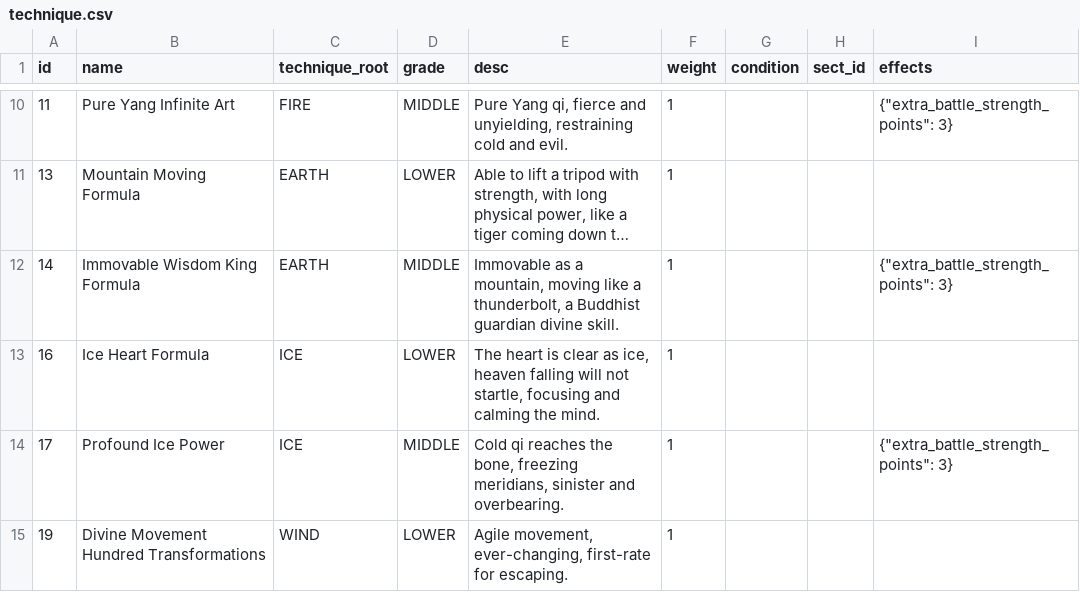
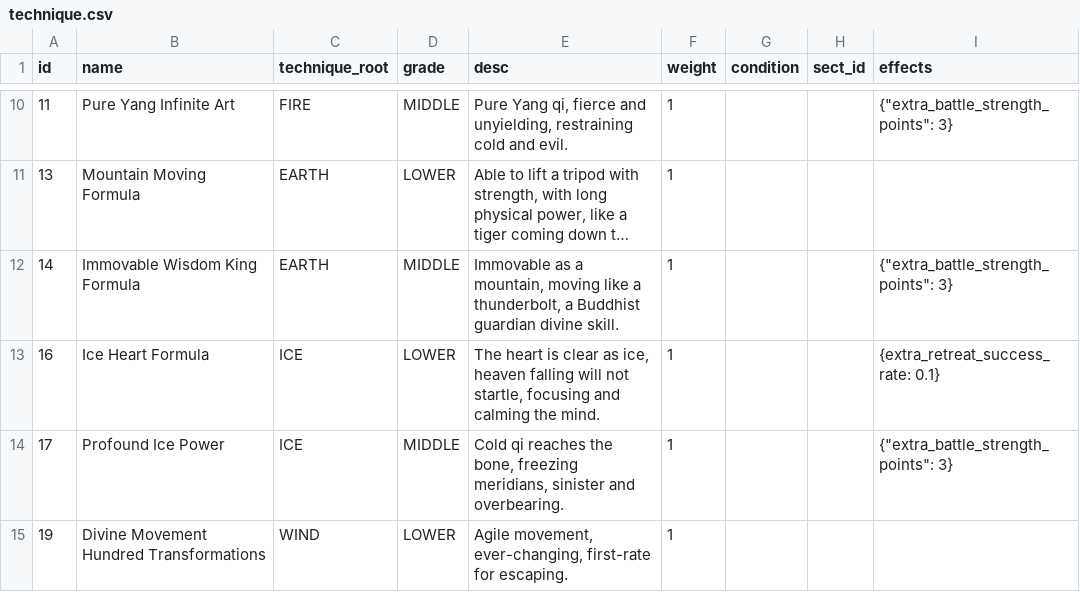
Before and after one commit to 4thfever/cultivation-world-simulator, a CSV file: static/locales/en-US/game_configs/technique.csv, drawn as a sheet; only a part is shown, gaps mark what is left out; long unchanged cells end in ….

```diff
--- a/static/locales/en-US/game_configs/technique.csv
+++ b/static/locales/en-US/game_configs/technique.csv
@@ -12,3 +12,3 @@ id,name,technique_root,grade,desc,weight,condition,sect_id,effects
 14,Immovable Wisdom King Formula,EARTH,MIDDLE,"Immovable as a mountain, moving like a thunderbolt, a Buddhist guardian divine skill.",1,,,"{""extra_battle_strength_points"": 3}"
-16,Ice Heart Formula,ICE,LOWER,"The heart is clear as ice, heaven falling will not startle, focusing and calming the mind.",1,,,
+16,Ice Heart Formula,ICE,LOWER,"The heart is clear as ice, heaven falling will not startle, focusing and calming the mind.",1,,,{extra_retreat_success_rate: 0.1}
 17,Profound Ice Power,ICE,MIDDLE,"Cold qi reaches the bone, freezing meridians, sinister and overbearing.",1,,,"{""extra_battle_strength_points"": 3}"
```
Also changed, not shown: static/locales/en-US/game_configs/root.csv, static/locales/en-US/game_configs/sect.csv, 30 other files.
